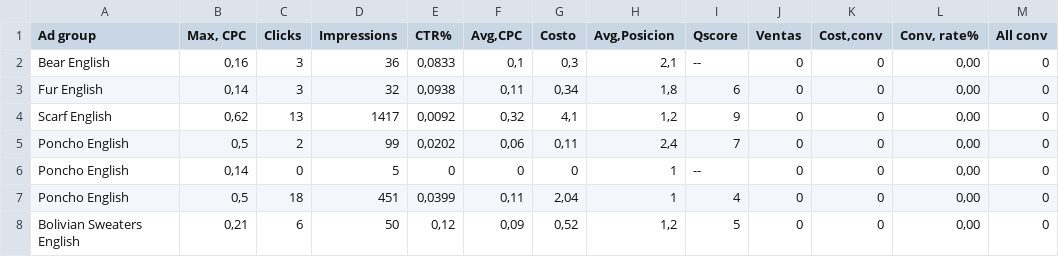
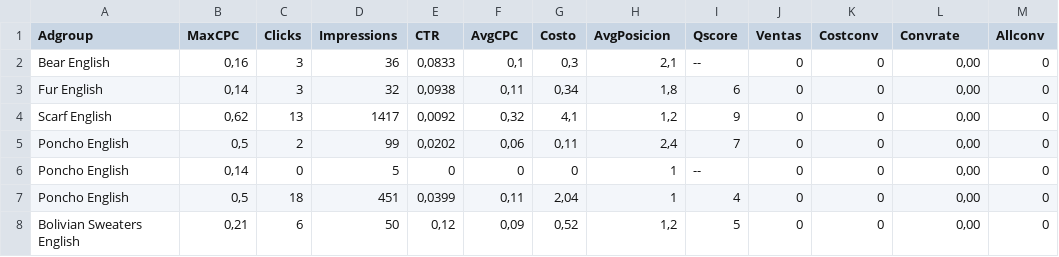
Before and after one commit to Modelos-Aleatorios/Mineria-de-Datos, a CSV file: data/ROW.csv, drawn as a sheet; only a part is shown.

Commit message:
nombre de variables

```diff
--- a/data/ROW.csv
+++ b/data/ROW.csv
@@ -1,2 +1,2 @@
-Ad group;Max, CPC;Clicks;Impressions;CTR%;Avg,CPC;Costo;Avg,Posicion;Qscore;Ventas;Cost,conv;Conv, rate%;All conv
+Adgroup;MaxCPC;Clicks;Impressions;CTR;AvgCPC;Costo;AvgPosicion;Qscore;Ventas;Costconv;Convrate;Allconv
 Bear English;0,16;3;36;0,0833;0,1;0,3;2,1; --;0;0;0,00;0
```
